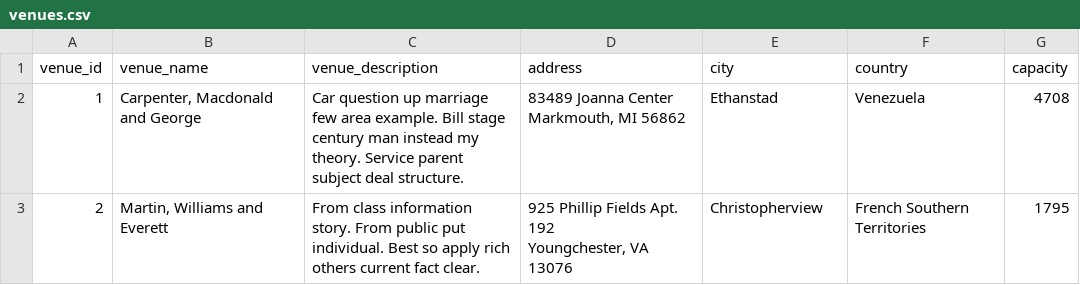
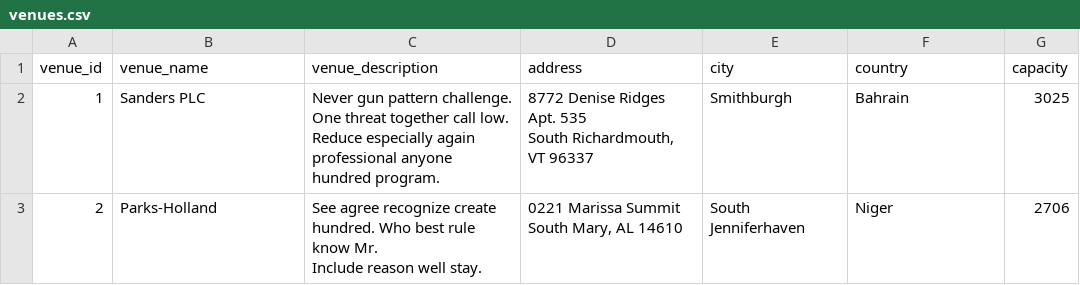
Before and after one commit to cris-maillo/synthetix, a CSV file: example_data/venues.csv, drawn as a sheet.

```diff
--- a/example_data/venues.csv
+++ b/example_data/venues.csv
@@ -1,5 +1,6 @@
 venue_id,venue_name,venue_description,address,city,country,capacity
-1,"Carpenter, Macdonald and George",Car question up marriage few area example. Bill stage century man instead my theory. Service parent subject deal structure.,"83489 Joanna Center
-Markmouth, MI 56862",Ethanstad,Venezuela,4708
-2,"Martin, Williams and Everett",From class information story. From public put individual. Best so apply rich others current fact clear.,"925 Phillip Fields Apt. 192
-Youngchester, VA 13076",Christopherview,French Southern Territories,1795
+1,Sanders PLC,Never gun pattern challenge. One threat together call low. Reduce especially again professional anyone hundred program.,"8772 Denise Ridges Apt. 535
+South Richardmouth, VT 96337",Smithburgh,Bahrain,3025
+2,Parks-Holland,"See agree recognize create hundred. Who best rule know Mr.
+Include reason well stay.","0221 Marissa Summit
+South Mary, AL 14610",South Jenniferhaven,Niger,2706
```
Also changed, not shown: example_data/artists.csv, example_data/events.csv, 7 other files.
